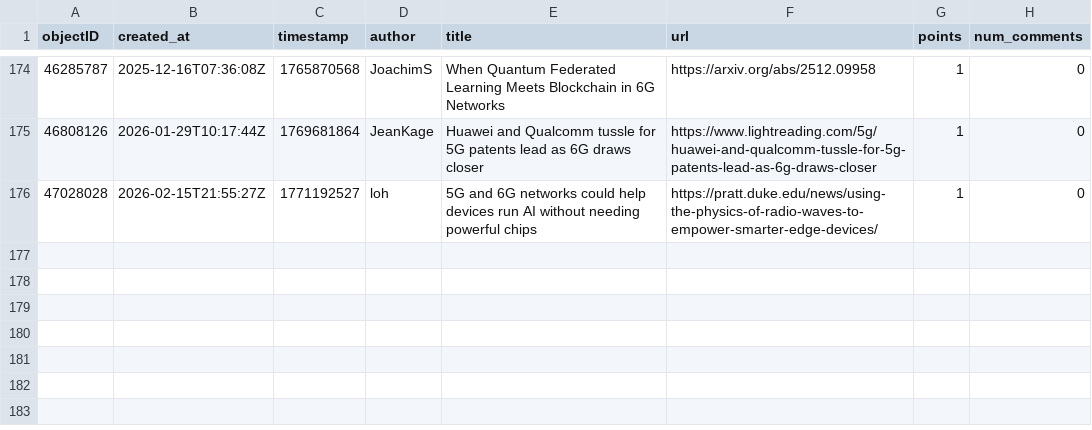
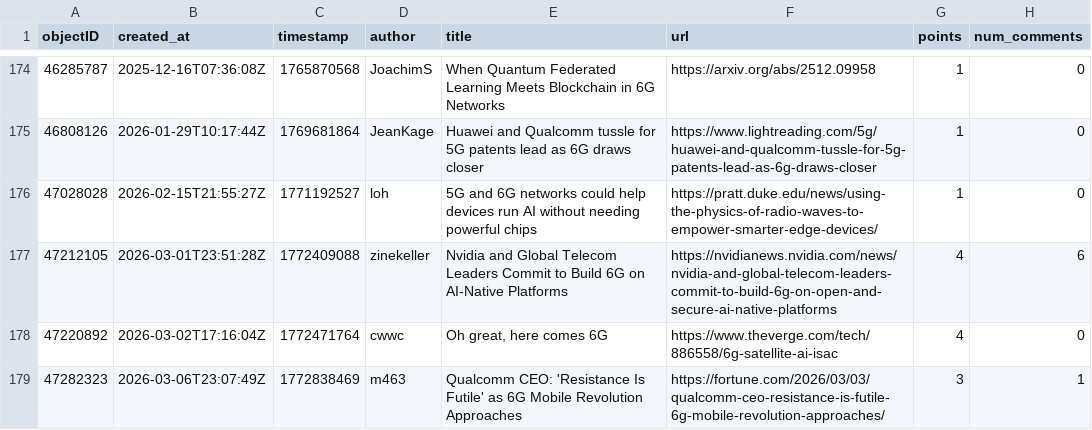
Before and after one commit to stop6G/6G-NEWS, a CSV file: hn_6g_data.csv, drawn as a sheet; only a part is shown, gaps mark what is left out; the diff names each change by its address in the sheet, - before the commit and + after, or states it on an @@ line.

Commit message:
Auto-update HN Data: 2026-03-07 10:17

```diff
--- a/hn_6g_data.csv
+++ b/hn_6g_data.csv
+row 177: 47212105 | 2026-03-01T23:51:28Z | 1772409088 | zinekeller | Nvidia and Global Telecom Leaders Commit to Build 6G on AI-Native Platforms | https://nvidianews.nvidia.com/news/nvidia-and-global-telecom-leaders-commit-to-build-6g-on-open-and-secure-ai-native-platforms | 4 | 6
+row 178: 47220892 | 2026-03-02T17:16:04Z | 1772471764 | cwwc | Oh great, here comes 6G | https://www.theverge.com/tech/886558/6g-satellite-ai-isac | 4 | 0
+row 179: 47282323 | 2026-03-06T23:07:49Z | 1772838469 | m463 | Qualcomm CEO: 'Resistance Is Futile' as 6G Mobile Revolution Approaches | https://fortune.com/2026/03/03/qualcomm-ceo-resistance-is-futile-6g-mobile-revolution-approaches/ | 3 | 1
```
